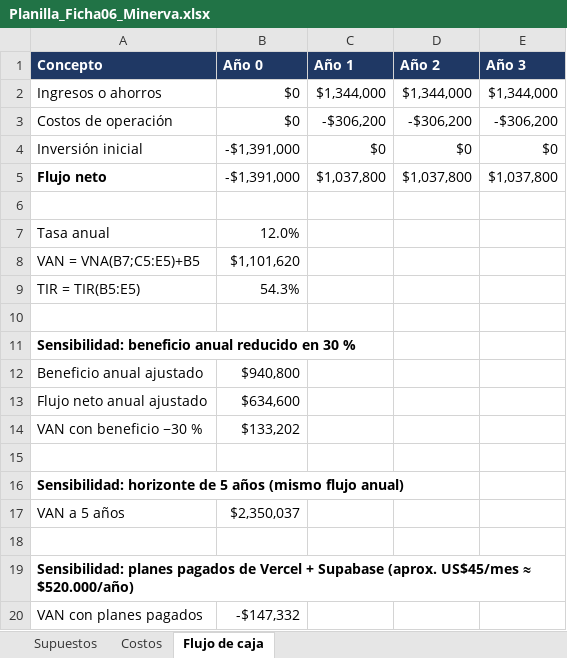
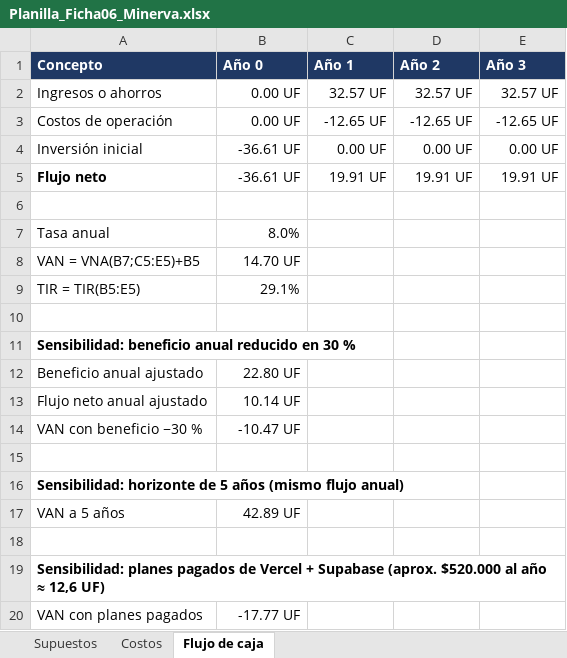
Before and after one commit to Gutixd/2026_2_MA_CAPSOTONE_003D_GRUPO_08, an Excel workbook: Fase 2/Evidencias Proyecto/Fichas de Iteración/Planilla_Ficha06_Minerva.xlsx, sheet Flujo de caja, drawn as a sheet; values as stored, in another font and other column widths than the file's, no borders; the diff names each change by its address in the sheet, - before the commit and + after, or states it on an @@ line.

```diff
--- a/Fase 2/Evidencias Proyecto/Fichas de Iteración/Planilla_Ficha06_Minerva.xlsx (sheet Flujo de caja)
+++ b/Fase 2/Evidencias Proyecto/Fichas de Iteración/Planilla_Ficha06_Minerva.xlsx (sheet Flujo de caja)
-B2:B3 (Año 0): $0
+B2:B3 (Año 0): 0.00 UF
-C2 (Año 1): $1,344,000
+C2 (Año 1): 32.57 UF
-D2 (Año 2): $1,344,000
+D2 (Año 2): 32.57 UF
-E2 (Año 3): $1,344,000
+E2 (Año 3): 32.57 UF
-C3 (Año 1): -$306,200
+C3 (Año 1): -12.65 UF
-D3 (Año 2): -$306,200
+D3 (Año 2): -12.65 UF
-E3 (Año 3): -$306,200
+E3 (Año 3): -12.65 UF
-B4:B5 (Año 0): -$1,391,000
+B4:B5 (Año 0): -36.61 UF
-C4 (Año 1): $0
+C4 (Año 1): 0.00 UF
-D4 (Año 2): $0
+D4 (Año 2): 0.00 UF
-E4 (Año 3): $0
+E4 (Año 3): 0.00 UF
-C5 (Año 1): $1,037,800
+C5 (Año 1): 19.91 UF
-D5 (Año 2): $1,037,800
+D5 (Año 2): 19.91 UF
-E5 (Año 3): $1,037,800
+E5 (Año 3): 19.91 UF
-B7 (Año 0): 12.0%
+B7 (Año 0): 8.0%
-B8 (Año 0): $1,101,620
+B8 (Año 0): 14.70 UF
-B9 (Año 0): 54.3%
+B9 (Año 0): 29.1%
-B12 (Año 0): $940,800
+B12 (Año 0): 22.80 UF
-B13 (Año 0): $634,600
+B13 (Año 0): 10.14 UF
-B14 (Año 0): $133,202
+B14 (Año 0): -10.47 UF
-B17 (Año 0): $2,350,037
+B17 (Año 0): 42.89 UF
-A19 (Concepto): …Supabase (aprox. US$45/mes ≈ $520.000/año)
+A19 (Concepto): …Supabase (aprox. $520.000 al año ≈ 12,6 UF)
-B20 (Año 0): -$147,332
+B20 (Año 0): -17.77 UF
```
Also changed, not shown: sheet Costos, sheet Supuestos, 1 other file.
